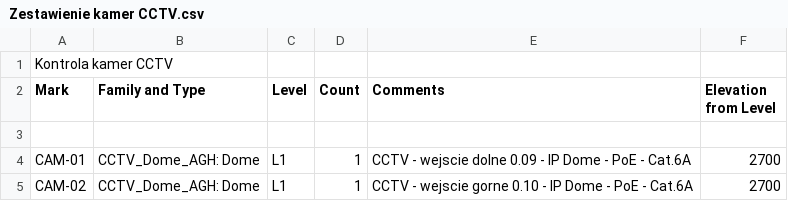
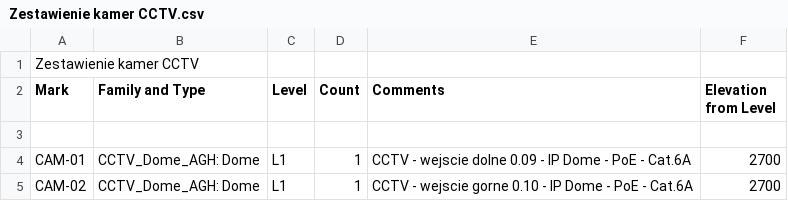
Before and after one commit to judyta-ferenc/projekt-instalacji-teletechnicznych-przychodnia-agh, a CSV file: arkusze/Zestawienie kamer CCTV.csv, drawn as a sheet.

Commit message:
Update Zestawienie kamer CCTV.csv

```diff
--- a/arkusze/Zestawienie kamer CCTV.csv
+++ b/arkusze/Zestawienie kamer CCTV.csv
@@ -1,2 +1,2 @@
-Kontrola kamer CCTV,,,,
+Zestawienie kamer CCTV,,,,
 Mark,Family and Type,Level,Count,Comments,Elevation from Level
```
